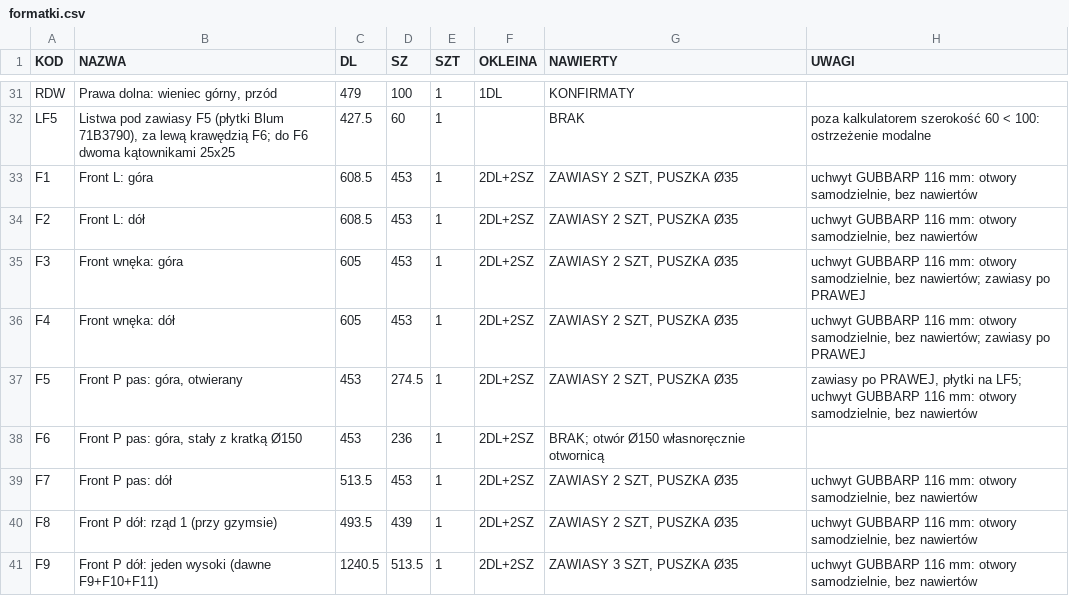
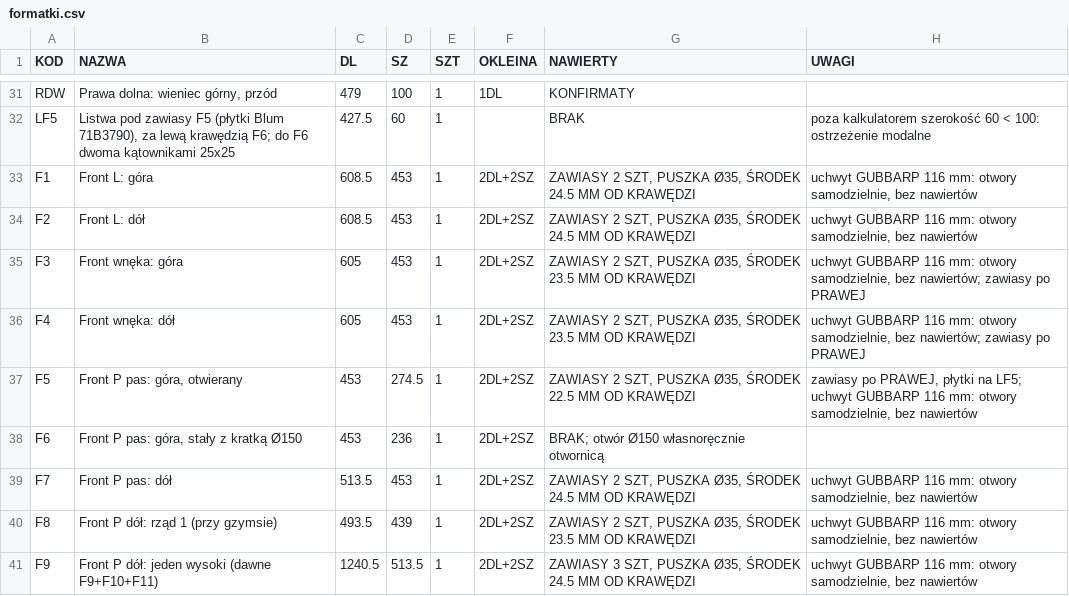
Before and after one commit to toboche/home-furniture, a CSV file: pralnia/etap6/formatki.csv, drawn as a sheet; only a part is shown, gaps mark what is left out.

```diff
--- a/pralnia/etap6/formatki.csv
+++ b/pralnia/etap6/formatki.csv
@@ -32,10 +32,10 @@ RDW;Prawa dolna: wieniec górny, przód;479;100;1;1DL;KONFIRMATY;
 LF5;"Listwa pod zawiasy F5 (płytki Blum 71B3790), za lewą krawędzią F6; do F6 dwoma kątownikami 25x25";427.5;60;1;;BRAK;poza kalkulatorem szerokość 60 < 100: ostrzeżenie modalne
-F1;Front L: góra;608.5;453;1;2DL+2SZ;ZAWIASY 2 SZT, PUSZKA Ø35;uchwyt GUBBARP 116 mm: otwory samodzielnie, bez nawiertów
-F2;Front L: dół;608.5;453;1;2DL+2SZ;ZAWIASY 2 SZT, PUSZKA Ø35;uchwyt GUBBARP 116 mm: otwory samodzielnie, bez nawiertów
-F3;Front wnęka: góra;605;453;1;2DL+2SZ;ZAWIASY 2 SZT, PUSZKA Ø35;"uchwyt GUBBARP 116 mm: otwory samodzielnie, bez nawiertów; zawiasy po PRAWEJ"
-F4;Front wnęka: dół;605;453;1;2DL+2SZ;ZAWIASY 2 SZT, PUSZKA Ø35;"uchwyt GUBBARP 116 mm: otwory samodzielnie, bez nawiertów; zawiasy po PRAWEJ"
-F5;Front P pas: góra, otwierany;453;274.5;1;2DL+2SZ;ZAWIASY 2 SZT, PUSZKA Ø35;"zawiasy po PRAWEJ, płytki na LF5; uchwyt GUBBARP 116 mm: otwory samodzielnie, bez nawiertów"
+F1;Front L: góra;608.5;453;1;2DL+2SZ;ZAWIASY 2 SZT, PUSZKA Ø35, ŚRODEK 24.5 MM OD KRAWĘDZI;uchwyt GUBBARP 116 mm: otwory samodzielnie, bez nawiertów
+F2;Front L: dół;608.5;453;1;2DL+2SZ;ZAWIASY 2 SZT, PUSZKA Ø35, ŚRODEK 24.5 MM OD KRAWĘDZI;uchwyt GUBBARP 116 mm: otwory samodzielnie, bez nawiertów
+F3;Front wnęka: góra;605;453;1;2DL+2SZ;ZAWIASY 2 SZT, PUSZKA Ø35, ŚRODEK 23.5 MM OD KRAWĘDZI;"uchwyt GUBBARP 116 mm: otwory samodzielnie, bez nawiertów; zawiasy po PRAWEJ"
+F4;Front wnęka: dół;605;453;1;2DL+2SZ;ZAWIASY 2 SZT, PUSZKA Ø35, ŚRODEK 23.5 MM OD KRAWĘDZI;"uchwyt GUBBARP 116 mm: otwory samodzielnie, bez nawiertów; zawiasy po PRAWEJ"
+F5;Front P pas: góra, otwierany;453;274.5;1;2DL+2SZ;ZAWIASY 2 SZT, PUSZKA Ø35, ŚRODEK 22.5 MM OD KRAWĘDZI;"zawiasy po PRAWEJ, płytki na LF5; uchwyt GUBBARP 116 mm: otwory samodzielnie, bez nawiertów"
 F6;Front P pas: góra, stały z kratką Ø150;453;236;1;2DL+2SZ;"BRAK; otwór Ø150 własnoręcznie otwornicą";
-F7;Front P pas: dół;513.5;453;1;2DL+2SZ;ZAWIASY 2 SZT, PUSZKA Ø35;uchwyt GUBBARP 116 mm: otwory samodzielnie, bez nawiertów
-F8;Front P dół: rząd 1 (przy gzymsie);493.5;439;1;2DL+2SZ;ZAWIASY 2 SZT, PUSZKA Ø35;uchwyt GUBBARP 116 mm: otwory samodzielnie, bez nawiertów
-F9;Front P dół: jeden wysoki (dawne F9+F10+F11);1240.5;513.5;1;2DL+2SZ;ZAWIASY 3 SZT, PUSZKA Ø35;uchwyt GUBBARP 116 mm: otwory samodzielnie, bez nawiertów
+F7;Front P pas: dół;513.5;453;1;2DL+2SZ;ZAWIASY 2 SZT, PUSZKA Ø35, ŚRODEK 24.5 MM OD KRAWĘDZI;uchwyt GUBBARP 116 mm: otwory samodzielnie, bez nawiertów
+F8;Front P dół: rząd 1 (przy gzymsie);493.5;439;1;2DL+2SZ;ZAWIASY 2 SZT, PUSZKA Ø35, ŚRODEK 23.5 MM OD KRAWĘDZI;uchwyt GUBBARP 116 mm: otwory samodzielnie, bez nawiertów
+F9;Front P dół: jeden wysoki (dawne F9+F10+F11);1240.5;513.5;1;2DL+2SZ;ZAWIASY 3 SZT, PUSZKA Ø35, ŚRODEK 24.5 MM OD KRAWĘDZI;uchwyt GUBBARP 116 mm: otwory samodzielnie, bez nawiertów
```
Also changed, not shown: 3 other files.
